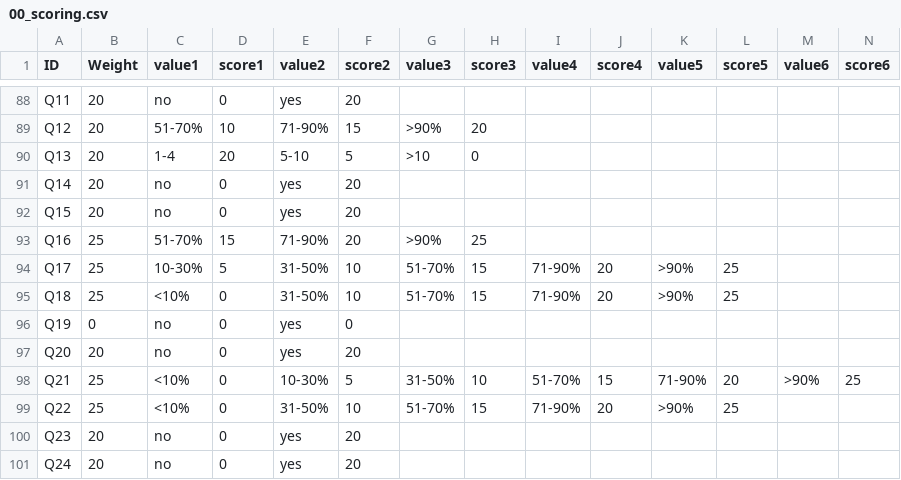
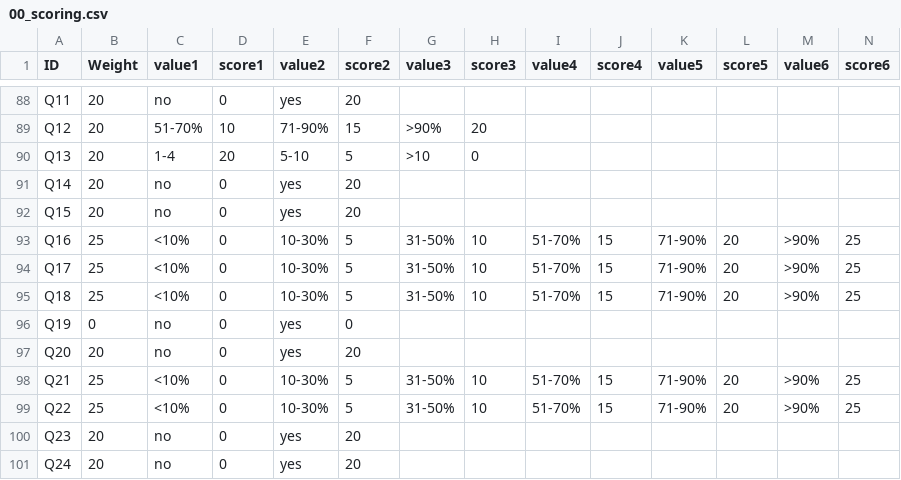
Before and after one commit to tursics/maturity-report, a CSV file: 2024/3-simplified/00_scoring.csv, drawn as a sheet; only a part is shown, gaps mark what is left out; the diff covers the shown part only.

Commit message:
fix scoring

```diff
--- a/2024/3-simplified/00_scoring.csv
+++ b/2024/3-simplified/00_scoring.csv
@@ -92,5 +92,5 @@ Q14;20;no;0;yes;20;;;;;;;;
 Q15;20;no;0;yes;20;;;;;;;;
-Q16;25;51-70%;15;71-90%;20;>90%;25;;;;;;
-Q17;25;10-30%;5;31-50%;10;51-70%;15;71-90%;20;>90%;25;;
-Q18;25;<10%;0;31-50%;10;51-70%;15;71-90%;20;>90%;25;;
+Q16;25;<10%;0;10-30%;5;31-50%;10;51-70%;15;71-90%;20;>90%;25
+Q17;25;<10%;0;10-30%;5;31-50%;10;51-70%;15;71-90%;20;>90%;25
+Q18;25;<10%;0;10-30%;5;31-50%;10;51-70%;15;71-90%;20;>90%;25
 Q19;0;no;0;yes;0;;;;;;;;
@@ -98,3 +98,3 @@ Q20;20;no;0;yes;20;;;;;;;;
 Q21;25;<10%;0;10-30%;5;31-50%;10;51-70%;15;71-90%;20;>90%;25
-Q22;25;<10%;0;31-50%;10;51-70%;15;71-90%;20;>90%;25;;
+Q22;25;<10%;0;10-30%;5;31-50%;10;51-70%;15;71-90%;20;>90%;25
 Q23;20;no;0;yes;20;;;;;;;;
```
Also changed, not shown: 53 edited cells elsewhere in this file.
